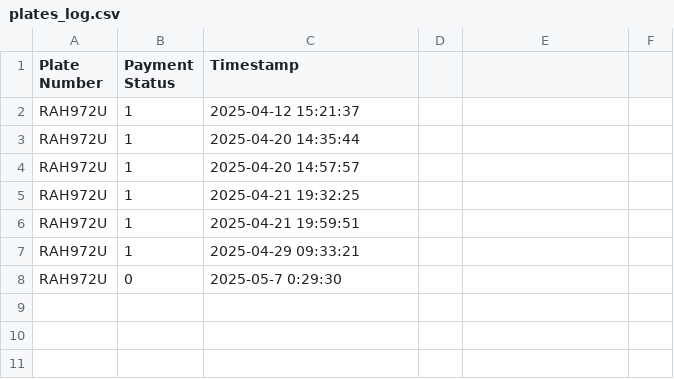
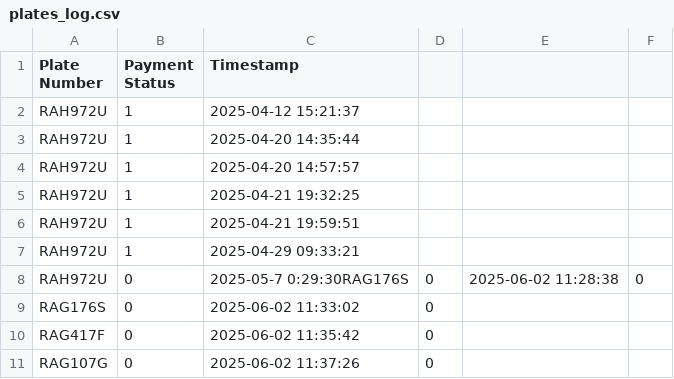
Before and after one commit to yowai-hit0/parking-management-system, a CSV file: plates_log.csv, drawn as a sheet; removed rows and columns are numbered as before the commit, all else as after; the diff names each change by its address in the sheet, - before the commit and + after, or states it on an @@ line.

Commit message:
working entry

```diff
--- a/plates_log.csv
+++ b/plates_log.csv
-row 8: RAH972U | 0 | 2025-05-7 0:29:30
+row 8: RAH972U | 0 | 2025-05-7 0:29:30RAG176S | 0 | 2025-06-02 11:28:38 | 0
+row 9: RAG176S | 0 | 2025-06-02 11:33:02 | 0
+row 10: RAG417F | 0 | 2025-06-02 11:35:42 | 0
+row 11: RAG107G | 0 | 2025-06-02 11:37:26 | 0
```
Also changed, not shown: 1 other file.
